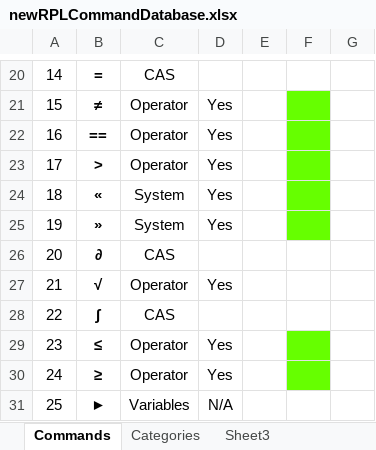
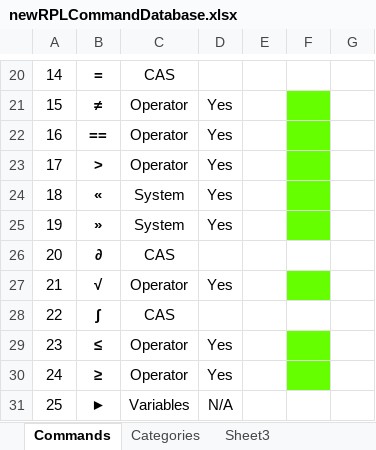
Before and after one commit to c3d/db48x-from-newrpl, an Excel workbook: newrpl/docs/newRPLCommandDatabase.xlsx, sheet Commands, drawn as a sheet; only a part is shown, gaps mark what is left out; values as stored, in another font and other column widths than the file's, no borders; charts and pictures not drawn; the diff names each change by its address in the sheet, - before the commit and + after, or states it on an @@ line.

```diff
--- a/newrpl/docs/newRPLCommandDatabase.xlsx (sheet Commands)
+++ b/newrpl/docs/newRPLCommandDatabase.xlsx (sheet Commands)
-F27 fill: none
+F27 fill: #66FF00
```
Also changed, not shown: 8 other files.
